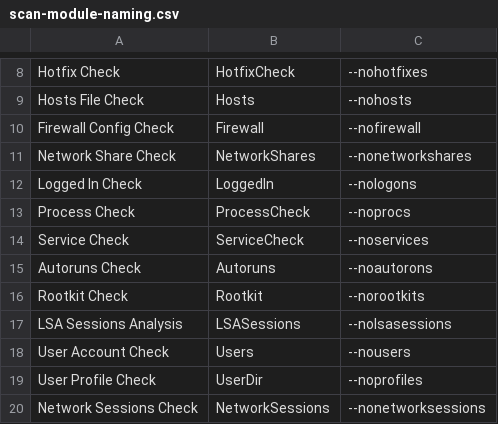
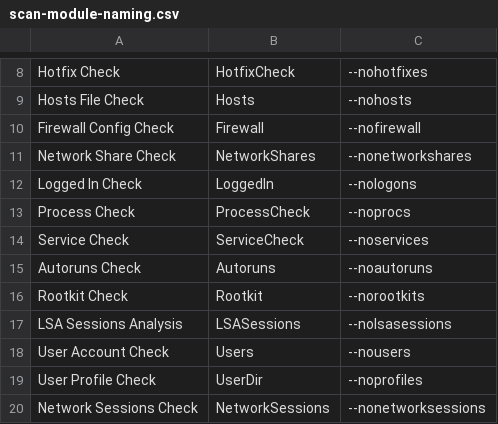
Before and after one commit to NextronSystems/thor-manual, a CSV file: csv/scan-module-naming.csv, drawn as a sheet; only a part is shown, gaps mark what is left out.

```diff
--- a/csv/scan-module-naming.csv
+++ b/csv/scan-module-naming.csv
@@ -14,3 +14,3 @@ Process Check;ProcessCheck;--noprocs
 Service Check;ServiceCheck;--noservices
-Autoruns Check;Autoruns;--noautorons
+Autoruns Check;Autoruns;--noautoruns
 Rootkit Check;Rootkit;--norootkits
```
